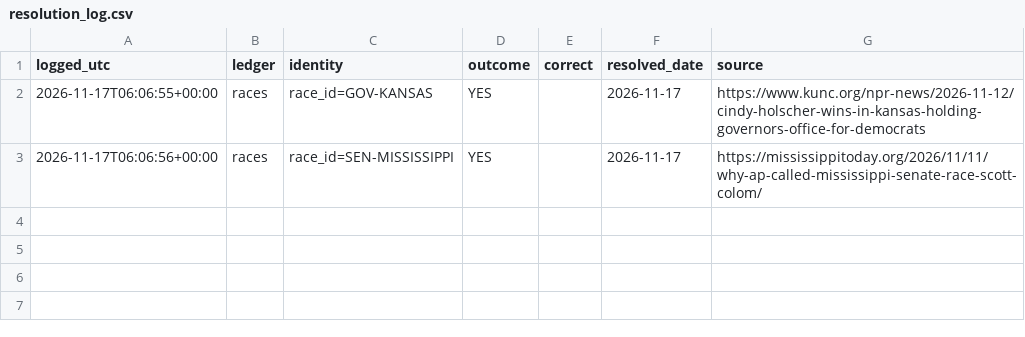
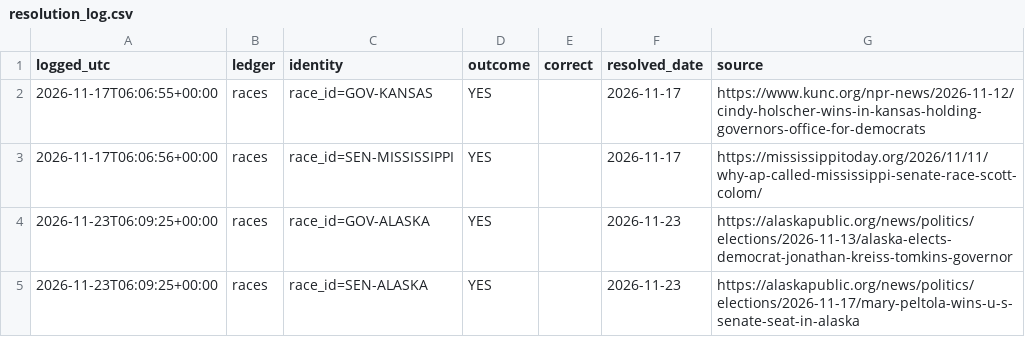
Before and after one commit to rkkant-design/psephos, a CSV file: forecasts/resolution_log.csv, drawn as a sheet.

```diff
--- a/forecasts/resolution_log.csv
+++ b/forecasts/resolution_log.csv
@@ -3 +3,3 @@ logged_utc,ledger,identity,outcome,correct,resolved_date,source
 2026-11-17T06:06:56+00:00,races,race_id=SEN-MISSISSIPPI,YES,,2026-11-17,https://mississippitoday.org/2026/11/11/why-ap-called-mississippi-senate-race-scott-colom/
+2026-11-23T06:09:25+00:00,races,race_id=GOV-ALASKA,YES,,2026-11-23,https://alaskapublic.org/news/politics/elections/2026-11-13/alaska-elects-democrat-jonathan-kreiss-tomkins-governor
+2026-11-23T06:09:25+00:00,races,race_id=SEN-ALASKA,YES,,2026-11-23,https://alaskapublic.org/news/politics/elections/2026-11-17/mary-peltola-wins-u-s-senate-seat-in-alaska
```
Also changed, not shown: data/processed/scores.csv, forecasts/insider_signal_ledger.csv, 22 other files.
